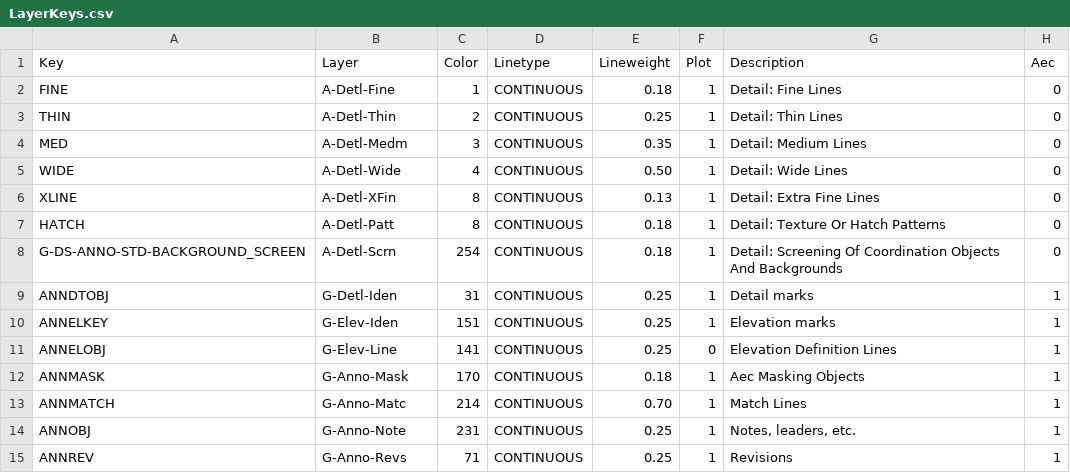
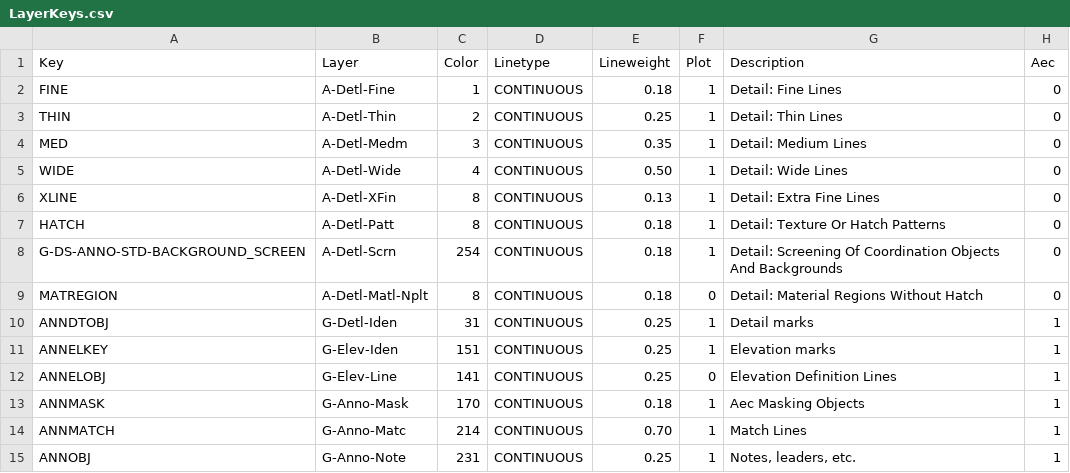
Before and after one commit to samagior/DynALisp.bundle, a CSV file: Contents/Modules/Dynalisp/Res/LayerKeys.csv, drawn as a sheet; only a part is shown; the shorter side is filled out with more unchanged rows; the diff names each change by its address in the sheet, - before the commit and + after, or states it on an @@ line.

```diff
--- a/Contents/Modules/Dynalisp/Res/LayerKeys.csv
+++ b/Contents/Modules/Dynalisp/Res/LayerKeys.csv
+row 9: MATREGION | A-Detl-Matl-Nplt | 8 | CONTINUOUS | 0.18 | 0 | Detail: Material Regions Without Hatch | 0
```
Also changed, not shown: 7 other files.
